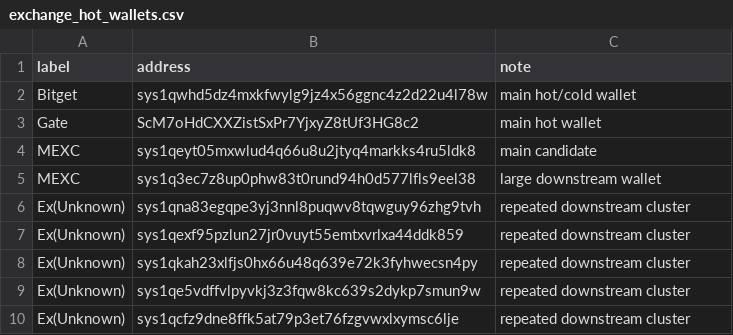
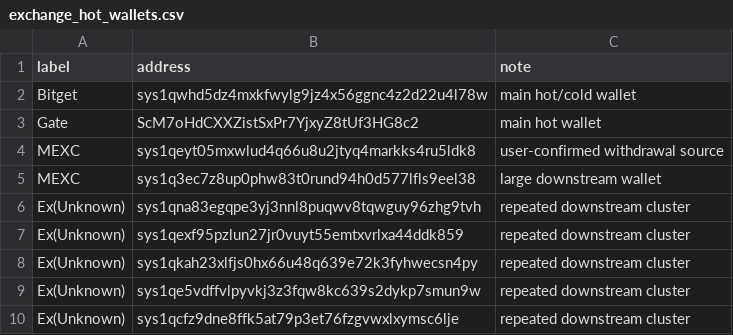
Before and after one commit to bigpoppa-sys/sysWalletTracker, a CSV file: exchange_hot_wallets.csv, drawn as a sheet.

```diff
--- a/exchange_hot_wallets.csv
+++ b/exchange_hot_wallets.csv
@@ -3,3 +3,3 @@ Bitget,sys1qwhd5dz4mxkfwylg9jz4x56ggnc4z2d22u4l78w,main hot/cold wallet
 Gate,ScM7oHdCXXZistSxPr7YjxyZ8tUf3HG8c2,main hot wallet
-MEXC,sys1qeyt05mxwlud4q66u8u2jtyq4markks4ru5ldk8,main candidate
+MEXC,sys1qeyt05mxwlud4q66u8u2jtyq4markks4ru5ldk8,user-confirmed withdrawal source
 MEXC,sys1q3ec7z8up0phw83t0rund94h0d577lfls9eel38,large downstream wallet
```
Also changed, not shown: exchange_tags.csv, 6 other files.
